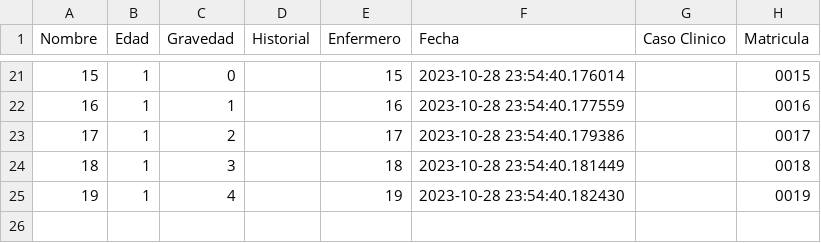
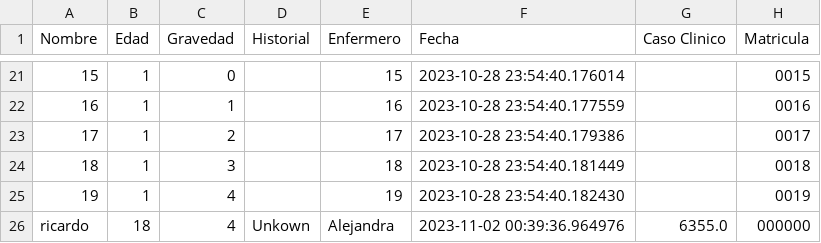
Before and after one commit to Adriellevy/G06_LevyOgando_Triage, a CSV file: lista_pacientes.csv, drawn as a sheet; only a part is shown, gaps mark what is left out; the diff names each change by its address in the sheet, - before the commit and + after, or states it on an @@ line.

Commit message:
Imports circulares arreglados + clasificar y atender paciente = guardado en archivo

```diff
--- a/lista_pacientes.csv
+++ b/lista_pacientes.csv
+row 26: ricardo | 18 | 4 | Unkown | Alejandra | 2023-11-02 00:39:36.964976 | 6355.0 | 000000
```
Also changed, not shown: 9 other files.
